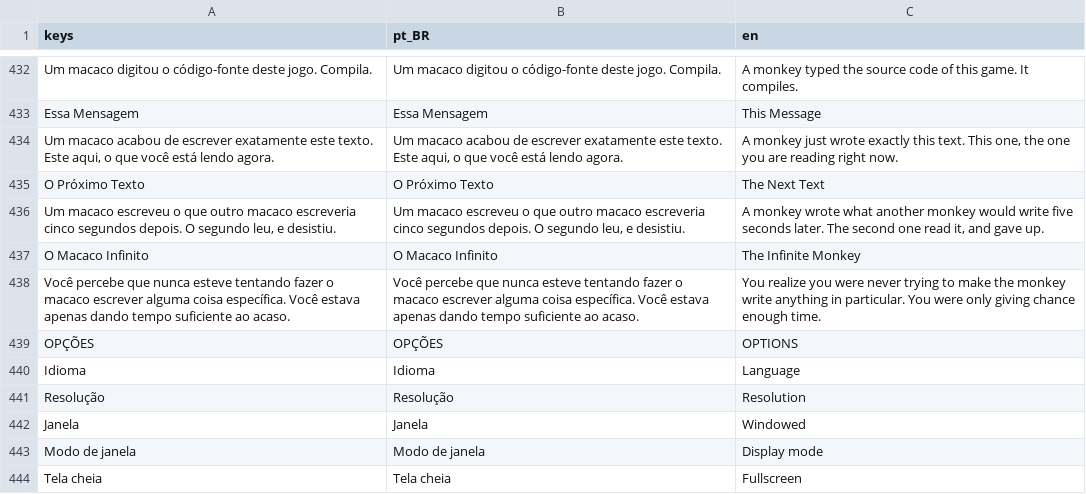
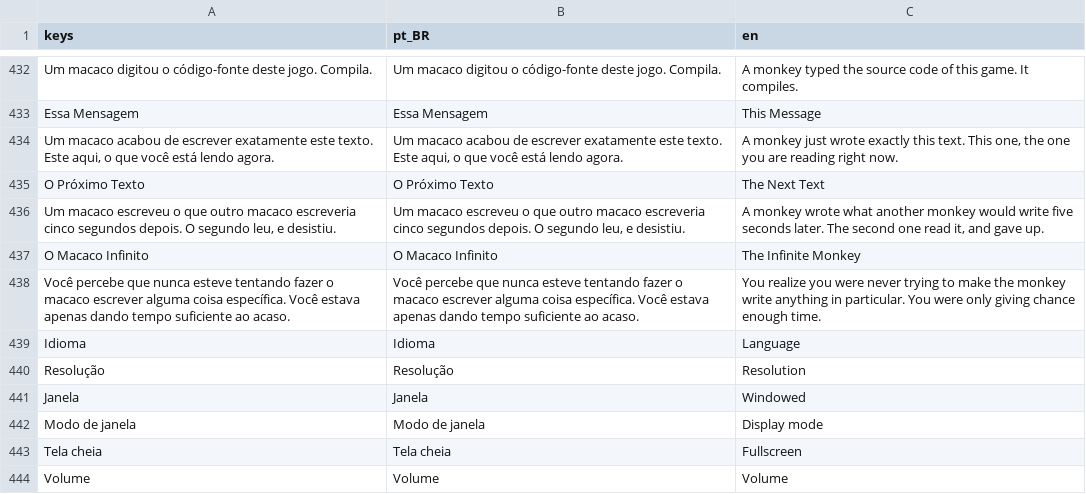
Before and after one commit to Vecolas/just-keep-typing, a CSV file: i18n/textos.csv, drawn as a sheet; only a part is shown, gaps mark what is left out; the shorter side is filled out with more unchanged rows; removed rows and columns are numbered as before the commit, all else as after; the diff covers the shown part only; the diff names each change by its address in the sheet, - before the commit and + after, or states it on an @@ line.

```diff
--- a/i18n/textos.csv
+++ b/i18n/textos.csv
-row 439: OPÇÕES | OPÇÕES | OPTIONS
```
Also changed, not shown: 21 added rows and 2 removed rows elsewhere in this file, 13 other files.
